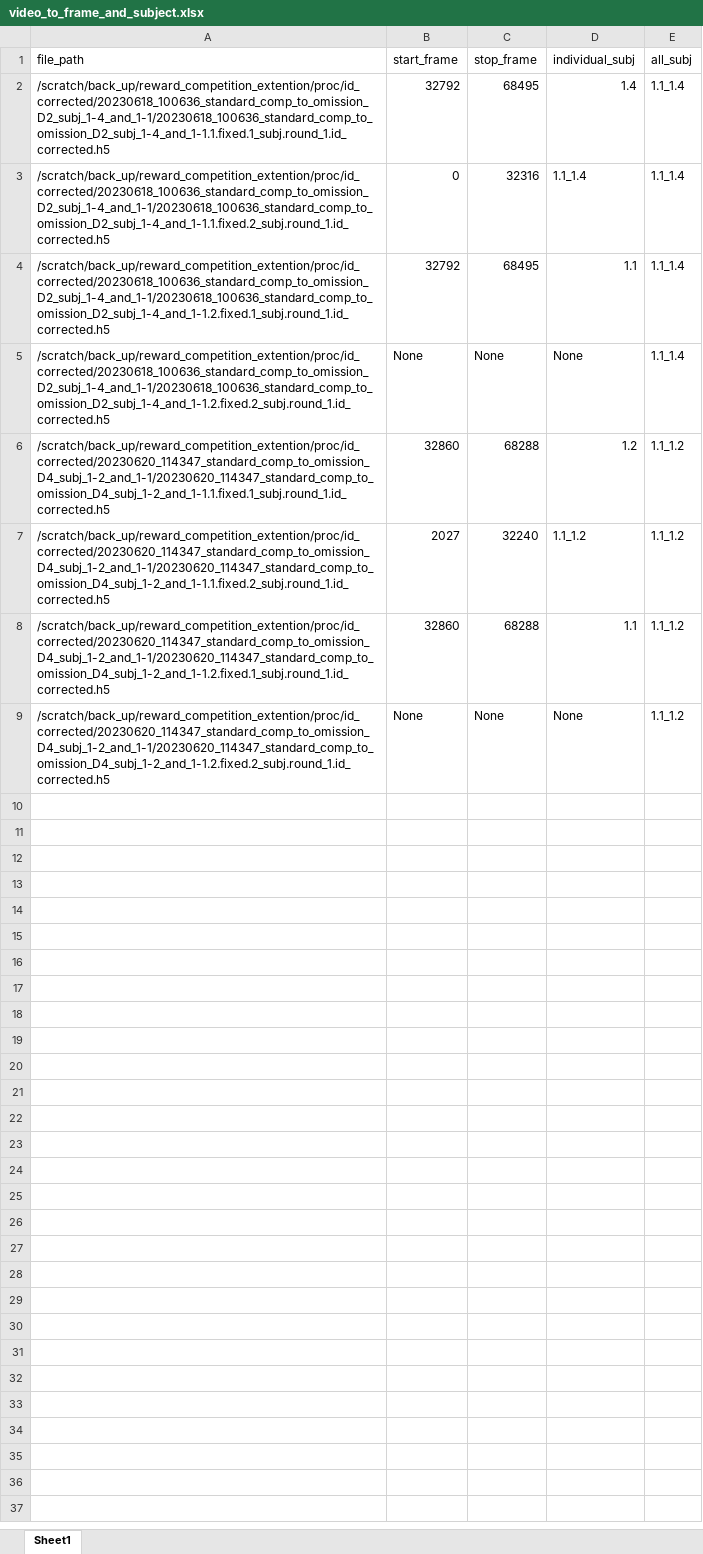
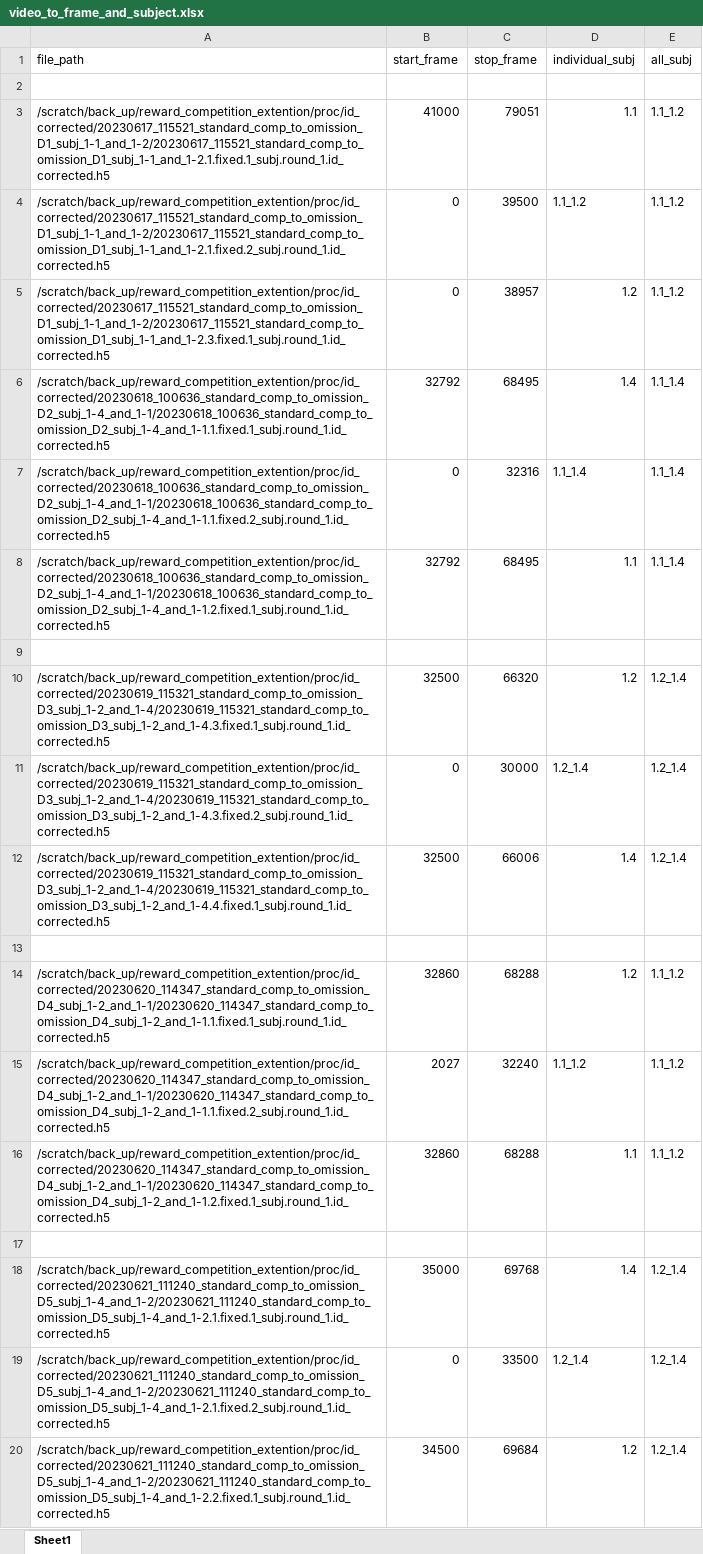
Before and after one commit to padillacoreanolab/reward_competition_extention, an Excel workbook: results/2023_08_09_omission_lfp_analysis/video_to_frame_and_subject.xlsx, sheet Sheet1, drawn as a sheet; values as stored, in another font and other column widths than the file's, no borders; addresses are those after the commit; the diff names each change by its address in the sheet, - before the commit and + after, or states it on an @@ line.

Commit message:
data: tone frames for omission

```diff
--- a/results/2023_08_09_omission_lfp_analysis/video_to_frame_and_subject.xlsx (sheet Sheet1)
+++ b/results/2023_08_09_omission_lfp_analysis/video_to_frame_and_subject.xlsx (sheet Sheet1)
+row 2: (empty)
+row 3: /scratch/back_up/reward_competition_extention/proc/id_corrected/20230617_115521_standard_comp_to_omission_D1_subj_1-1_and_1-2/20230617_115521_standard_comp_to_omission_D1_subj_1-1_and_1-2.1.fixed.1_subj.round_1.id_corrected.h5 | 41000 | 79051 | 1.1 | 1.1_1.2
+row 4: /scratch/back_up/reward_competition_extention/proc/id_corrected/20230617_115521_standard_comp_to_omission_D1_subj_1-1_and_1-2/20230617_115521_standard_comp_to_omission_D1_subj_1-1_and_1-2.1.fixed.2_subj.round_1.id_corrected.h5 | 0 | 39500 | 1.1_1.2 | 1.1_1.2
+row 5: /scratch/back_up/reward_competition_extention/proc/id_corrected/20230617_115521_standard_comp_to_omission_D1_subj_1-1_and_1-2/20230617_115521_standard_comp_to_omission_D1_subj_1-1_and_1-2.3.fixed.1_subj.round_1.id_corrected.h5 | 0 | 38957 | 1.2 | 1.1_1.2
-row 9: /scratch/back_up/reward_competition_extention/proc/id_corrected/20230618_100636_standard_comp_to_omission_D2_subj_1-4_and_1-1/20230618_100636_standard_comp_to_omission_D2_subj_1-4_and_1-1.2.fixed.2_subj.round_1.id_corrected.h5 | None | None | None | 1.1_1.4
+row 9: (empty)
+row 10: /scratch/back_up/reward_competition_extention/proc/id_corrected/20230619_115321_standard_comp_to_omission_D3_subj_1-2_and_1-4/20230619_115321_standard_comp_to_omission_D3_subj_1-2_and_1-4.3.fixed.1_subj.round_1.id_corrected.h5 | 32500 | 66320 | 1.2 | 1.2_1.4
+row 11: /scratch/back_up/reward_competition_extention/proc/id_corrected/20230619_115321_standard_comp_to_omission_D3_subj_1-2_and_1-4/20230619_115321_standard_comp_to_omission_D3_subj_1-2_and_1-4.3.fixed.2_subj.round_1.id_corrected.h5 | 0 | 30000 | 1.2_1.4 | 1.2_1.4
+row 12: /scratch/back_up/reward_competition_extention/proc/id_corrected/20230619_115321_standard_comp_to_omission_D3_subj_1-2_and_1-4/20230619_115321_standard_comp_to_omission_D3_subj_1-2_and_1-4.4.fixed.1_subj.round_1.id_corrected.h5 | 32500 | 66006 | 1.4 | 1.2_1.4
+row 13: (empty)
-row 17: /scratch/back_up/reward_competition_extention/proc/id_corrected/20230620_114347_standard_comp_to_omission_D4_subj_1-2_and_1-1/20230620_114347_standard_comp_to_omission_D4_subj_1-2_and_1-1.2.fixed.2_subj.round_1.id_corrected.h5 | None | None | None | 1.1_1.2
+row 17: (empty)
+row 18: /scratch/back_up/reward_competition_extention/proc/id_corrected/20230621_111240_standard_comp_to_omission_D5_subj_1-4_and_1-2/20230621_111240_standard_comp_to_omission_D5_subj_1-4_and_1-2.1.fixed.1_subj.round_1.id_corrected.h5 | 35000 | 69768 | 1.4 | 1.2_1.4
+row 19: /scratch/back_up/reward_competition_extention/proc/id_corrected/20230621_111240_standard_comp_to_omission_D5_subj_1-4_and_1-2/20230621_111240_standard_comp_to_omission_D5_subj_1-4_and_1-2.1.fixed.2_subj.round_1.id_corrected.h5 | 0 | 33500 | 1.2_1.4 | 1.2_1.4
+row 20: /scratch/back_up/reward_competition_extention/proc/id_corrected/20230621_111240_standard_comp_to_omission_D5_subj_1-4_and_1-2/20230621_111240_standard_comp_to_omission_D5_subj_1-4_and_1-2.2.fixed.1_subj.round_1.id_corrected.h5 | 34500 | 69684 | 1.2 | 1.2_1.4
```
